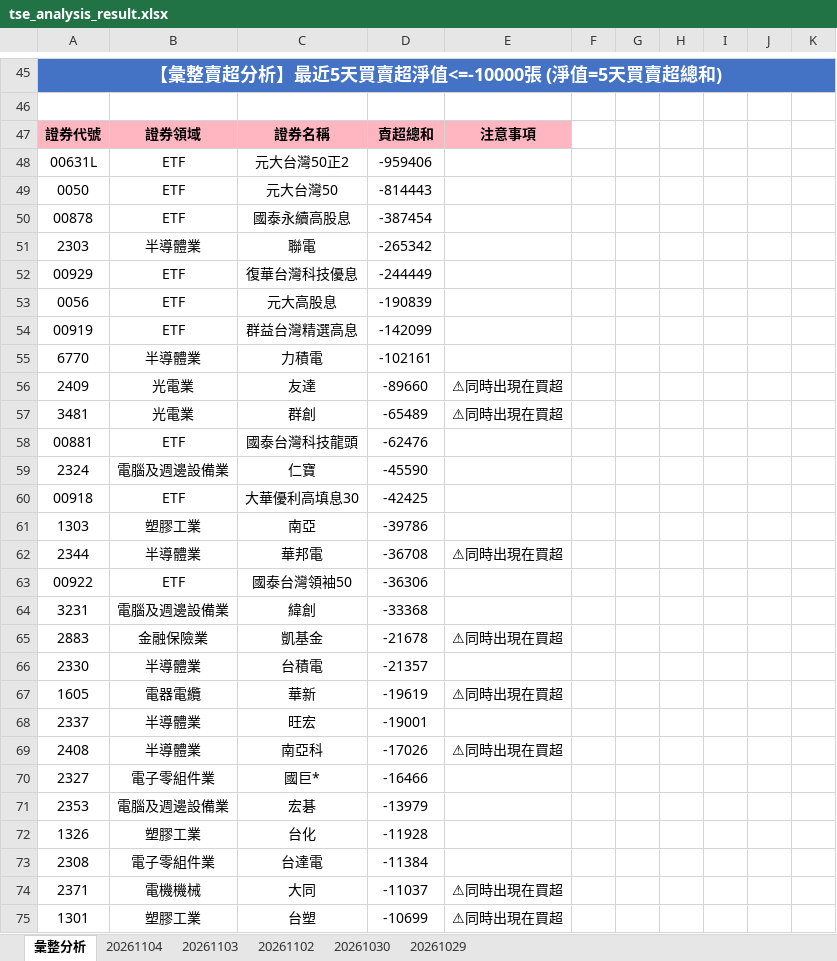
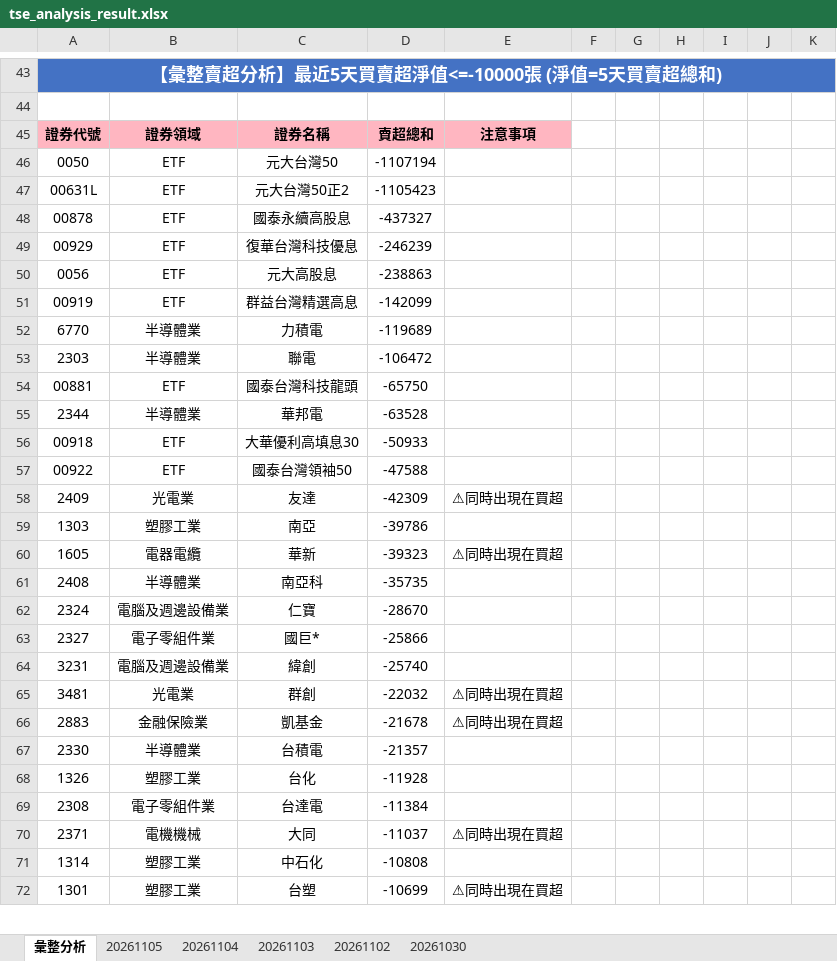
Before and after one commit to ccupcpop/GetDailyStock, an Excel workbook: StockInfo/tse_analysis_result.xlsx, sheet 彙整分析, drawn as a sheet; only a part is shown, gaps mark what is left out; values as stored, in another font and other column widths than the file's, no borders; removed rows and columns are numbered as before the commit, all else as after; the diff covers the shown part only; the diff names each change by its address in the sheet, - before the commit and + after, or states it on an @@ line.

```diff
--- a/StockInfo/tse_analysis_result.xlsx (sheet 彙整分析)
+++ b/StockInfo/tse_analysis_result.xlsx (sheet 彙整分析)
-sheet tab: 20261029
+sheet tab: 20261105
-row 48: 00631L | ETF | 元大台灣50正2 | -959406
-D46: -814443
+D46: -1107194
+row 47: 00631L | ETF | 元大台灣50正2 | -1105423
-D48: -387454
+D48: -437327
-row 51: 2303 | 半導體業 | 聯電 | -265342
-D49: -244449
+D49: -246239
-D50: -190839
+D50: -238863
-D52: -102161
+D52: -119689
-row 56: 2409 | 光電業 | 友達 | -89660 | ⚠同時出現在買超
-row 57: 3481 | 光電業 | 群創 | -65489 | ⚠同時出現在買超
+row 53: 2303 | 半導體業 | 聯電 | -106472
-D54: -62476
+D54: -65750
-row 59: 2324 | 電腦及週邊設備業 | 仁寶 | -45590
+row 55: 2344 | 半導體業 | 華邦電 | -63528
-D56: -42425
+D56: -50933
+row 57: 00922 | ETF | 國泰台灣領袖50 | -47588
+row 58: 2409 | 光電業 | 友達 | -42309 | ⚠同時出現在買超
-row 62: 2344 | 半導體業 | 華邦電 | -36708 | ⚠同時出現在買超
-row 63: 00922 | ETF | 國泰台灣領袖50 | -36306
+row 60: 1605 | 電器電纜 | 華新 | -39323 | ⚠同時出現在買超
+row 61: 2408 | 半導體業 | 南亞科 | -35735
+row 62: 2324 | 電腦及週邊設備業 | 仁寶 | -28670
+row 63: 2327 | 電子零組件業 | 國巨* | -25866
-D64: -33368
+D64: -25740
+row 65: 3481 | 光電業 | 群創 | -22032 | ⚠同時出現在買超
-row 67: 1605 | 電器電纜 | 華新 | -19619 | ⚠同時出現在買超
-row 68: 2337 | 半導體業 | 旺宏 | -19001
-row 69: 2408 | 半導體業 | 南亞科 | -17026 | ⚠同時出現在買超
-row 70: 2327 | 電子零組件業 | 國巨* | -16466
-row 71: 2353 | 電腦及週邊設備業 | 宏碁 | -13979
+row 71: 1314 | 塑膠工業 | 中石化 | -10808
```
Also changed, not shown: 20 added rows, 28 removed rows and 24 edited cells elsewhere in this sheet, sheet 20261104, StockInfo/otc_analysis_result.xlsx, 16 other files.
